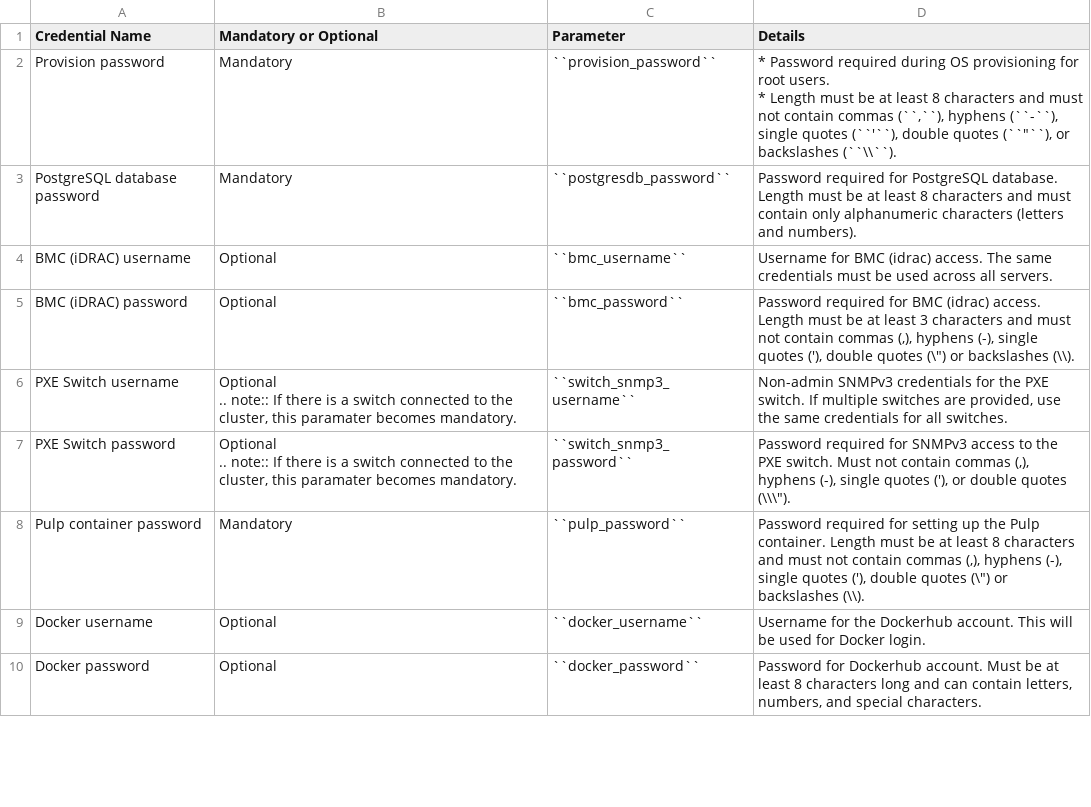
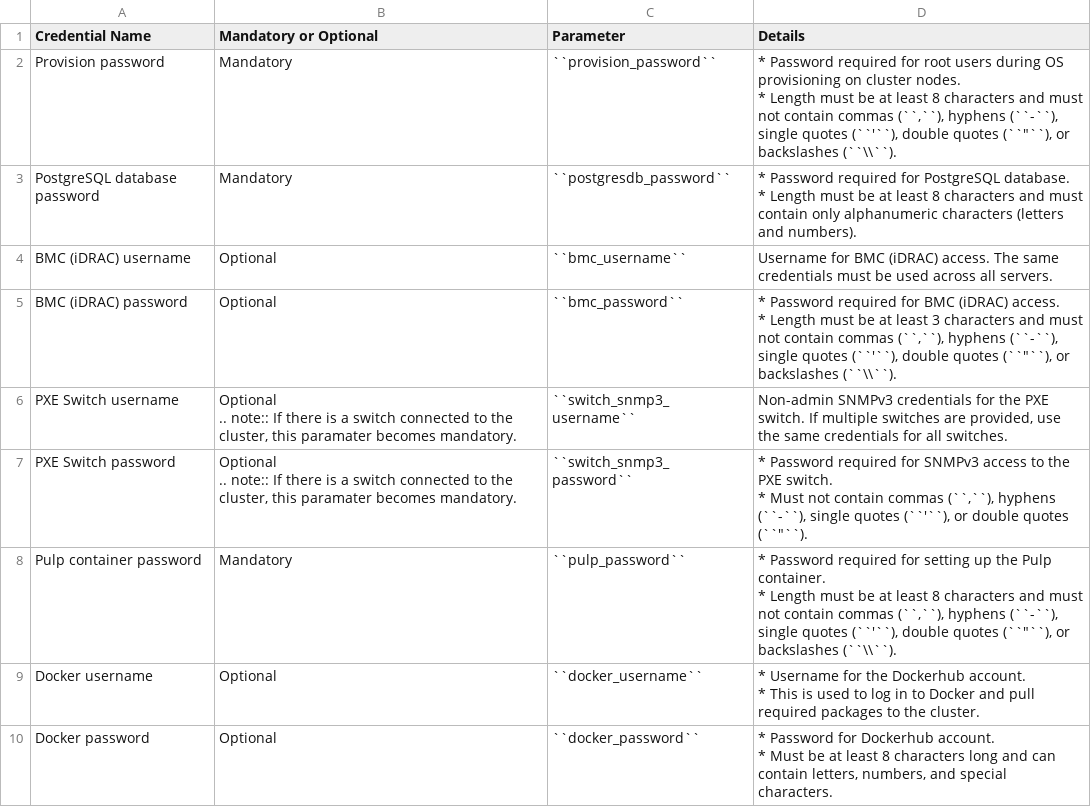
Before and after one commit to vasanthsathya/omnia, a CSV file: docs/source/Tables/credentials_utility.csv, drawn as a sheet; only a part is shown; the diff covers the shown part only.

Commit message:
doc updates - OMN01D-473

```diff
--- a/docs/source/Tables/credentials_utility.csv
+++ b/docs/source/Tables/credentials_utility.csv
@@ -1,7 +1,9 @@
 Credential Name,Mandatory or Optional,Parameter,Details
-Provision password,Mandatory,``provision_password``,"* Password required during OS provisioning for root users.
-* Length must be at least 8 characters and must not contain commas (``,``), hyphens (``-``), single quotes (``'``), double quotes (``""``), or backslashes (``\\``)."
-PostgreSQL database password,Mandatory,``postgresdb_password``,Password required for PostgreSQL database. Length must be at least 8 characters and must contain only alphanumeric characters (letters and numbers).
-BMC (iDRAC) username,Optional,``bmc_username``,Username for BMC (idrac) access. The same credentials must be used across all servers.
-BMC (iDRAC) password,Optional,``bmc_password``,"Password required for BMC (idrac) access. Length must be at least 3 characters and must not contain commas (,), hyphens (-), single quotes ('), double quotes (\"") or backslashes (\\)."
+Provision password,Mandatory,``provision_password``,"* Password required for root users during OS provisioning on cluster nodes.
+* Length must be at least 8 characters and must not contain commas (``,``), hyphens (``-``), single quotes (``'``), double quotes (``""``), or backslashes (``\\``)."
+PostgreSQL database password,Mandatory,``postgresdb_password``,"* Password required for PostgreSQL database.
+* Length must be at least 8 characters and must contain only alphanumeric characters (letters and numbers)."
+BMC (iDRAC) username,Optional,``bmc_username``,Username for BMC (iDRAC) access. The same credentials must be used across all servers.
+BMC (iDRAC) password,Optional,``bmc_password``,"* Password required for BMC (iDRAC) access.
+* Length must be at least 3 characters and must not contain commas (``,``), hyphens (``-``), single quotes (``'``), double quotes (``""``), or backslashes (``\\``)."
 PXE Switch username,"Optional
@@ -9,7 +11,11 @@ PXE Switch username,"Optional
 .. note:: If there is a switch connected to the cluster, this paramater becomes mandatory.",``switch_snmp3_username``,"Non-admin SNMPv3 credentials for the PXE switch. If multiple switches are provided, use the same credentials for all switches."
-PXE Switch password,"Optional
-
-.. note:: If there is a switch connected to the cluster, this paramater becomes mandatory.",``switch_snmp3_password``,"Password required for SNMPv3 access to the PXE switch. Must not contain commas (,), hyphens (-), single quotes ('), or double quotes (\\\"")."
-Pulp container password,Mandatory,``pulp_password``,"Password required for setting up the Pulp container. Length must be at least 8 characters and must not contain commas (,), hyphens (-), single quotes ('), double quotes (\"") or backslashes (\\)."
-Docker username,Optional,``docker_username``,Username for the Dockerhub account. This will be used for Docker login.
-Docker password,Optional,``docker_password``,"Password for Dockerhub account. Must be at least 8 characters long and can contain letters, numbers, and special characters."
+PXE Switch password,"Optional
+
+.. note:: If there is a switch connected to the cluster, this paramater becomes mandatory.",``switch_snmp3_password``,"* Password required for SNMPv3 access to the PXE switch.
+* Must not contain commas (``,``), hyphens (``-``), single quotes (``'``), or double quotes (``""``)."
+Pulp container password,Mandatory,``pulp_password``,"* Password required for setting up the Pulp container.
+* Length must be at least 8 characters and must not contain commas (``,``), hyphens (``-``), single quotes (``'``), double quotes (``""``), or backslashes (``\\``)."
+Docker username,Optional,``docker_username``,"* Username for the Dockerhub account.
+* This is used to log in to Docker and pull required packages to the cluster."
+Docker password,Optional,``docker_password``,"* Password for Dockerhub account.
+* Must be at least 8 characters long and can contain letters, numbers, and special characters."
```
Also changed, not shown: 16 edited cells elsewhere in this file.
